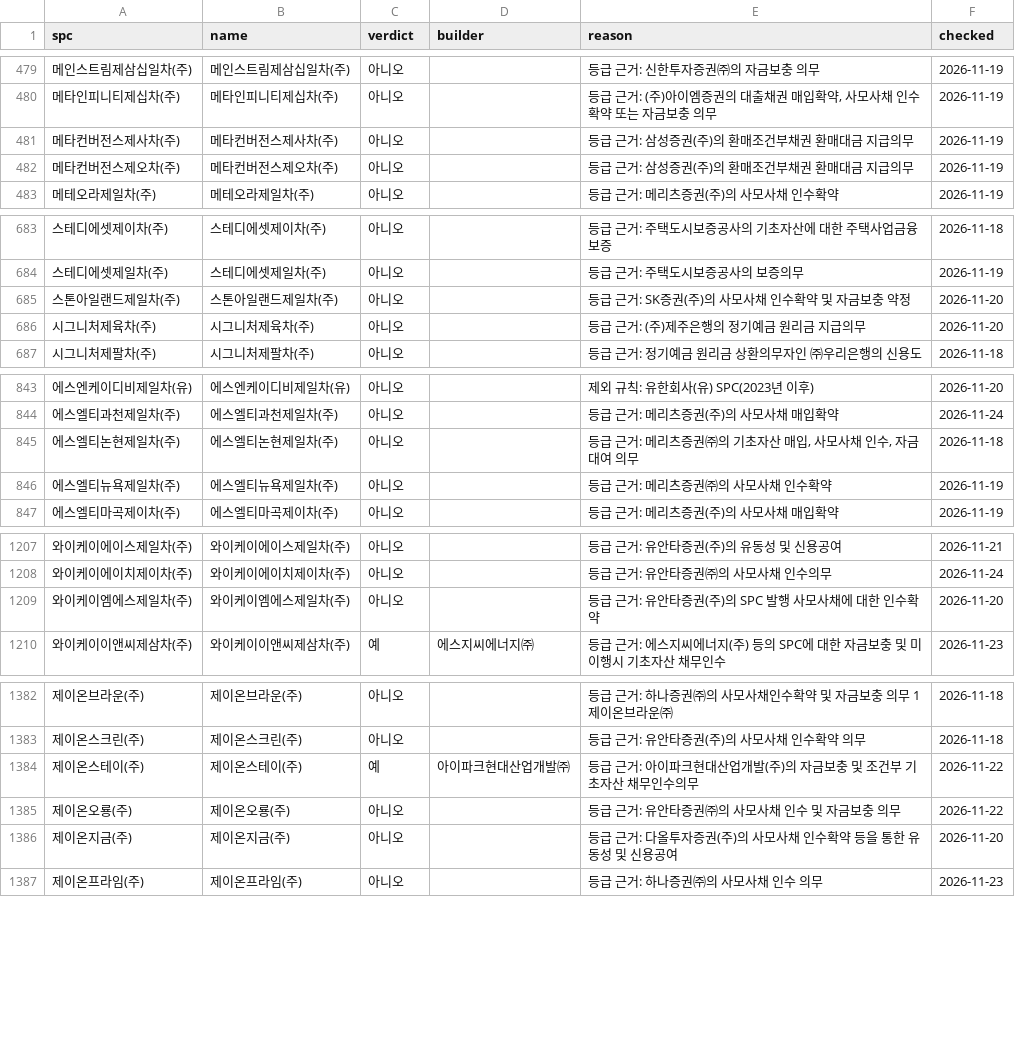
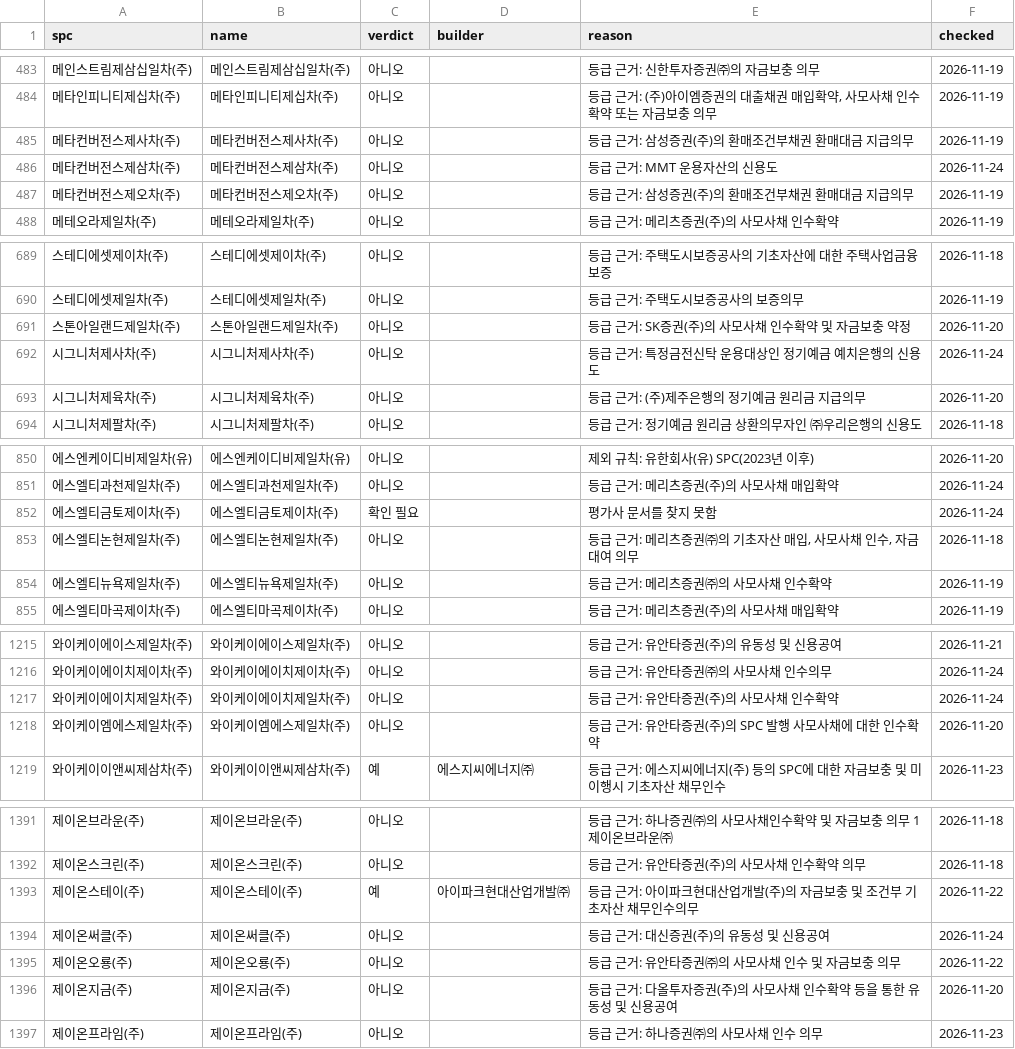
Before and after one commit to goldsohnmin-alt/spc_rates, a CSV file: state/spc_db.csv, drawn as a sheet; only a part is shown, gaps mark what is left out; the diff covers the shown part only.

```diff
--- a/state/spc_db.csv
+++ b/state/spc_db.csv
@@ -481,2 +485,3 @@
 메타컨버전스제사차(주),메타컨버전스제사차(주),아니오,,등급 근거: 삼성증권(주)의 환매조건부채권 환매대금 지급의무,2026-11-19
+메타컨버전스제삼차(주),메타컨버전스제삼차(주),아니오,,등급 근거: MMT 운용자산의 신용도,2026-11-24
 메타컨버전스제오차(주),메타컨버전스제오차(주),아니오,,등급 근거: 삼성증권(주)의 환매조건부채권 환매대금 지급의무,2026-11-19
@@ -685,2 +691,3 @@
 스톤아일랜드제일차(주),스톤아일랜드제일차(주),아니오,,등급 근거: SK증권(주)의 사모사채 인수확약 및 자금보충 약정,2026-11-20
+시그니처제사차(주),시그니처제사차(주),아니오,,등급 근거: 특정금전신탁 운용대상인 정기예금 예치은행의 신용도,2026-11-24
 시그니처제육차(주),시그니처제육차(주),아니오,,등급 근거: (주)제주은행의 정기예금 원리금 지급의무,2026-11-20
@@ -844,2 +851,3 @@
 에스엘티과천제일차(주),에스엘티과천제일차(주),아니오,,등급 근거: 메리츠증권(주)의 사모사채 매입확약,2026-11-24
+에스엘티금토제이차(주),에스엘티금토제이차(주),확인 필요,,평가사 문서를 찾지 못함,2026-11-24
 에스엘티논현제일차(주),에스엘티논현제일차(주),아니오,,"등급 근거: 메리츠증권㈜의 기초자산 매입, 사모사채 인수, 자금대여 의무",2026-11-18
@@ -1208,2 +1216,3 @@
 와이케이에이치제이차(주),와이케이에이치제이차(주),아니오,,등급 근거: 유안타증권㈜의 사모사채 인수의무,2026-11-24
+와이케이에이치제일차(주),와이케이에이치제일차(주),아니오,,등급 근거: 유안타증권(주)의 사모사채 인수확약,2026-11-24
 와이케이엠에스제일차(주),와이케이엠에스제일차(주),아니오,,등급 근거: 유안타증권(주)의 SPC 발행 사모사채에 대한 인수확약,2026-11-20
@@ -1384,2 +1393,3 @@
 제이온스테이(주),제이온스테이(주),예,아이파크현대산업개발㈜,등급 근거: 아이파크현대산업개발(주)의 자금보충 및 조건부 기초자산 채무인수의무,2026-11-22
+제이온써클(주),제이온써클(주),아니오,,등급 근거: 대신증권(주)의 유동성 및 신용공여,2026-11-24
 제이온오룡(주),제이온오룡(주),아니오,,등급 근거: 유안타증권㈜의 사모사채 인수 및 자금보충 의무,2026-11-22
```
Also changed, not shown: 6 added rows elsewhere in this file, 4 other files.
